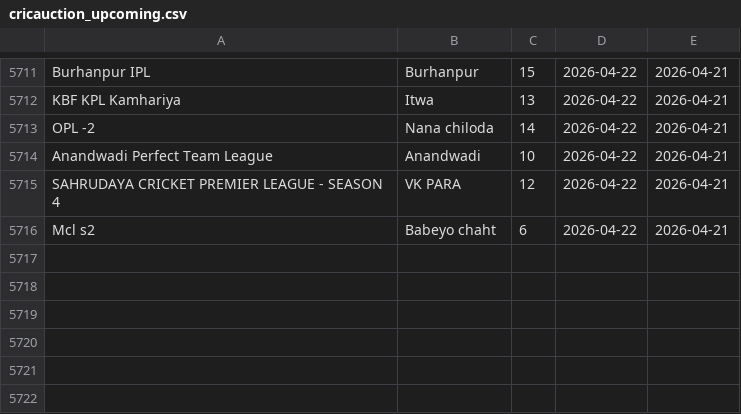
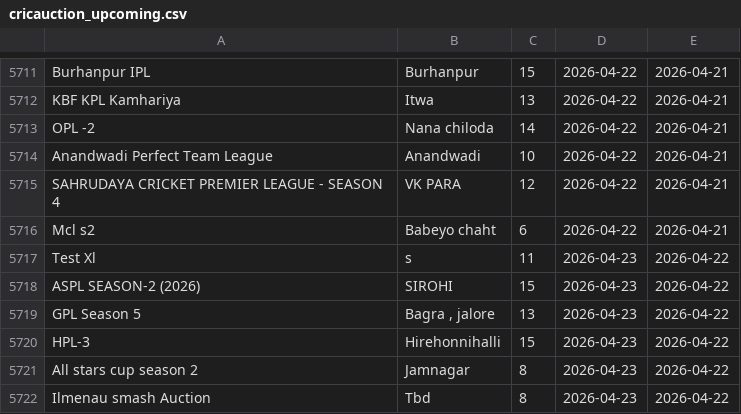
Before and after one commit to Darshilshahcricbattle/CricAuction, a CSV file: cricauction_upcoming.csv, drawn as a sheet; only a part is shown, gaps mark what is left out.

Commit message:
Update auction data - 2026-04-22

```diff
--- a/cricauction_upcoming.csv
+++ b/cricauction_upcoming.csv
@@ -5716 +5716,7 @@ SAHRUDAYA CRICKET PREMIER LEAGUE - SEASON 4,VK PARA,12,2026-04-22,2026-04-21
 Mcl s2,Babeyo chaht,6,2026-04-22,2026-04-21
+Test Xl,s,11,2026-04-23,2026-04-22
+ASPL SEASON-2 (2026),SIROHI,15,2026-04-23,2026-04-22
+GPL Season 5,"Bagra , jalore",13,2026-04-23,2026-04-22
+HPL-3,Hirehonnihalli,15,2026-04-23,2026-04-22
+All stars cup season 2,Jamnagar,8,2026-04-23,2026-04-22
+Ilmenau smash Auction,Tbd,8,2026-04-23,2026-04-22
```
